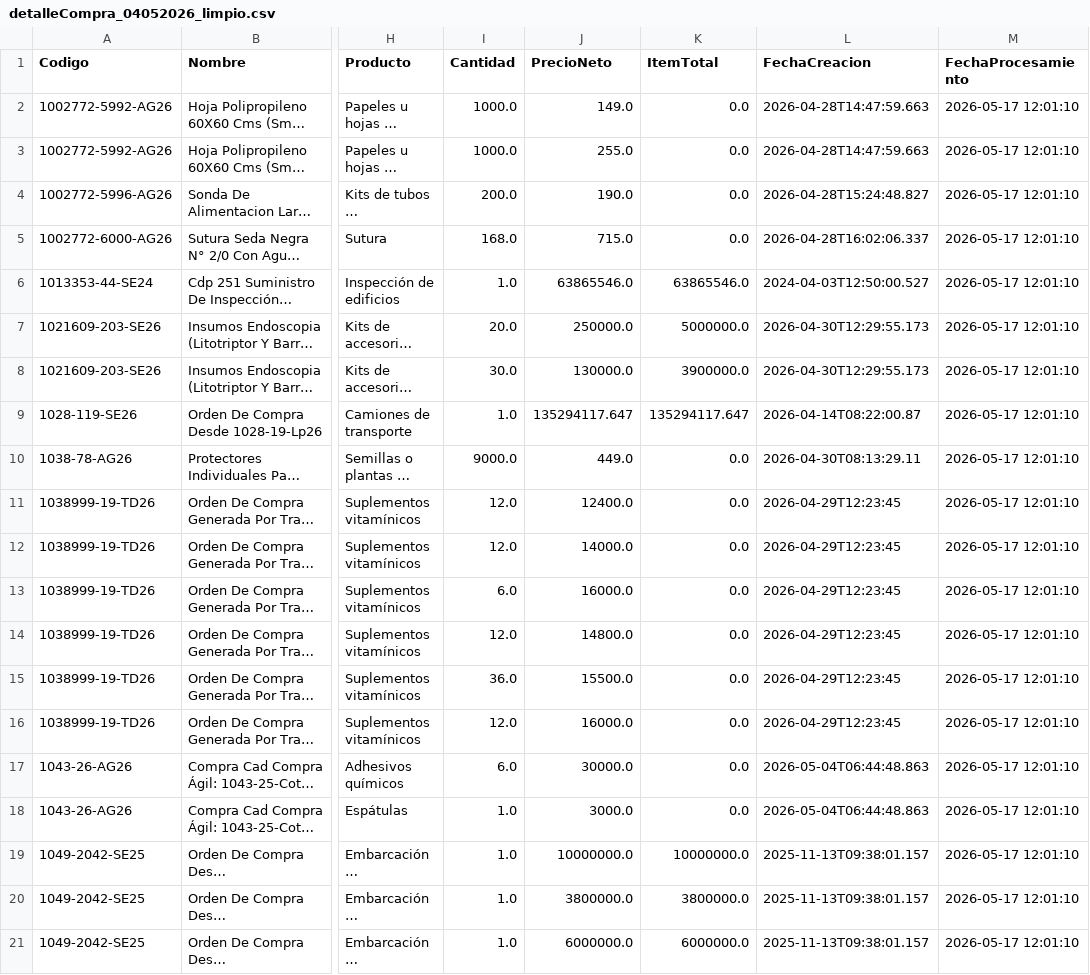
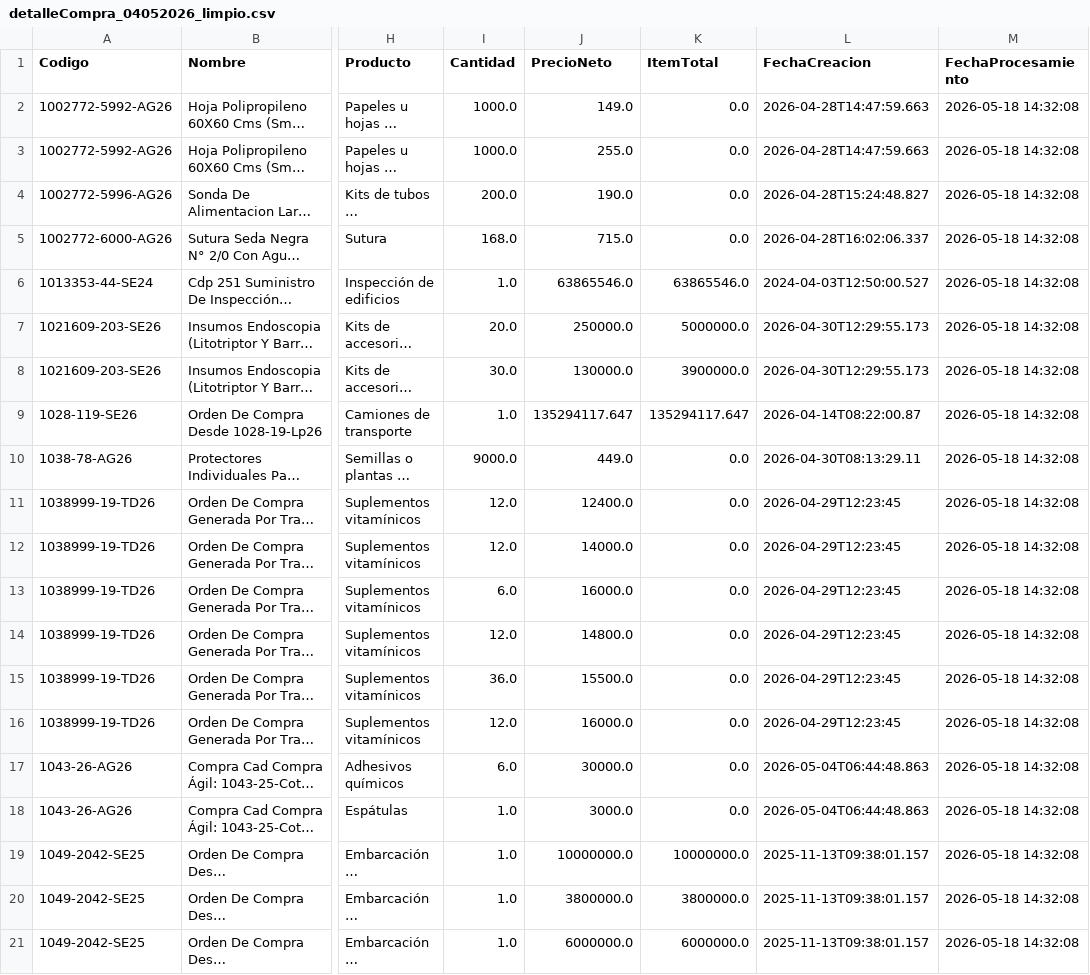
Before and after one commit to RatonUniversitario-gift/Gestion-De-Datos-IA, a CSV file: data/processed/limpio/detalleCompra_04052026_limpio.csv, drawn as a sheet; only a part is shown, gaps mark what is left out; long unchanged cells end in …; the diff names each change by its address in the sheet, - before the commit and + after, or states it on an @@ line.

```diff
--- a/data/processed/limpio/detalleCompra_04052026_limpio.csv
+++ b/data/processed/limpio/detalleCompra_04052026_limpio.csv
-M2:M21 (FechaProcesamiento): 2026-05-17 12:01:10
+M2:M21 (FechaProcesamiento): 2026-05-18 14:32:08
```
Also changed, not shown: data/processed/limpio/detalleCompra_02052026_limpio.csv, data/processed/limpio/detalleCompra_03052026_limpio.csv, 21 other files.
